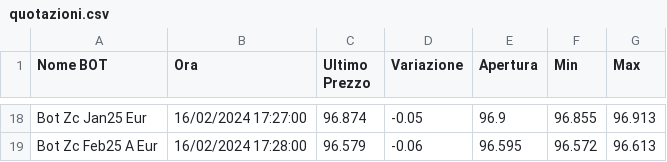
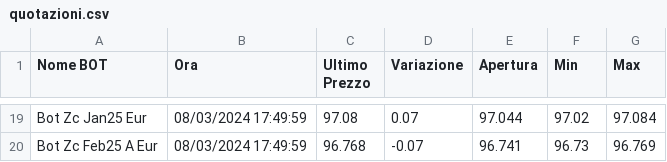
Before and after one commit to sasadangelo/calcolatore-bot, a CSV file: data/quotazioni.csv, drawn as a sheet; only a part is shown, gaps mark what is left out; addresses are those after the commit; the diff covers the shown part only; the diff names each change by its address in the sheet, - before the commit and + after, or states it on an @@ line.

```diff
--- a/data/quotazioni.csv
+++ b/data/quotazioni.csv
-B19 (Ora): 16/02/2024 17:27:00
+B19 (Ora): 08/03/2024 17:49:59
-C19 (Ultimo Prezzo): 96.874
+C19 (Ultimo Prezzo): 97.08
-D19 (Variazione): -0.05
+D19 (Variazione): 0.07
-E19 (Apertura): 96.9
+E19 (Apertura): 97.044
-F19 (Min): 96.855
+F19 (Min): 97.02
-G19 (Max): 96.913
+G19 (Max): 97.084
-B20 (Ora): 16/02/2024 17:28:00
+B20 (Ora): 08/03/2024 17:49:59
-C20 (Ultimo Prezzo): 96.579
+C20 (Ultimo Prezzo): 96.768
-D20 (Variazione): -0.06
+D20 (Variazione): -0.07
-E20 (Apertura): 96.595
+E20 (Apertura): 96.741
-F20 (Min): 96.572
+F20 (Min): 96.73
-G20 (Max): 96.613
+G20 (Max): 96.769
```
Also changed, not shown: 3 added rows, 2 removed rows, 1 moved row and 58 edited cells elsewhere in this file.
